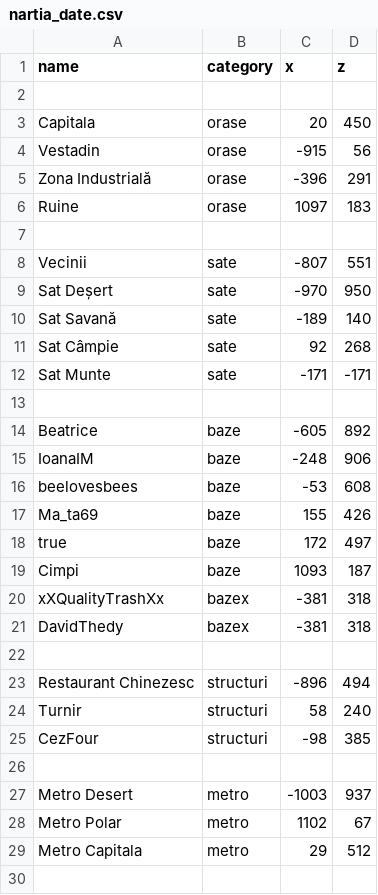
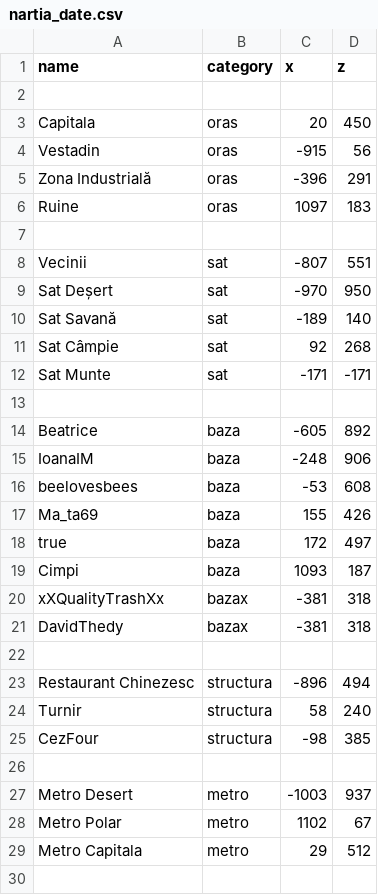
Before and after one commit to davidbirladeanu-cyber/NAR-IA-MAP, a CSV file: nartia_date.csv, drawn as a sheet; only a part is shown.

Commit message:
Update nartia_date.csv

```diff
--- a/nartia_date.csv
+++ b/nartia_date.csv
@@ -2,25 +2,25 @@ name,category,x,z
 
-Capitala,orase,20,450
-Vestadin,orase,-915,56
-Zona Industrială,orase,-396,291
-Ruine,orase,1097,183
+Capitala,oras,20,450
+Vestadin,oras,-915,56
+Zona Industrială,oras,-396,291
+Ruine,oras,1097,183
 
-Vecinii,sate,-807,551
-Sat Deșert,sate,-970,950
-Sat Savană,sate,-189,140
-Sat Câmpie,sate,92,268
-Sat Munte,sate,-171,-171
+Vecinii,sat,-807,551
+Sat Deșert,sat,-970,950
+Sat Savană,sat,-189,140
+Sat Câmpie,sat,92,268
+Sat Munte,sat,-171,-171
 
-Beatrice,baze,-605,892
-IoanaIM,baze,-248,906
-beelovesbees,baze,-53,608
-Ma_ta69,baze,155,426
-true,baze,172,497
-Cimpi,baze,1093,187
-xXQualityTrashXx,bazex,-381,318
-DavidThedy,bazex,-381,318
+Beatrice,baza,-605,892
+IoanaIM,baza,-248,906
+beelovesbees,baza,-53,608
+Ma_ta69,baza,155,426
+true,baza,172,497
+Cimpi,baza,1093,187
+xXQualityTrashXx,bazax,-381,318
+DavidThedy,bazax,-381,318
 
-Restaurant Chinezesc,structuri,-896,494
-Turnir,structuri,58,240
-CezFour,structuri,-98,385
+Restaurant Chinezesc,structura,-896,494
+Turnir,structura,58,240
+CezFour,structura,-98,385
 
```
